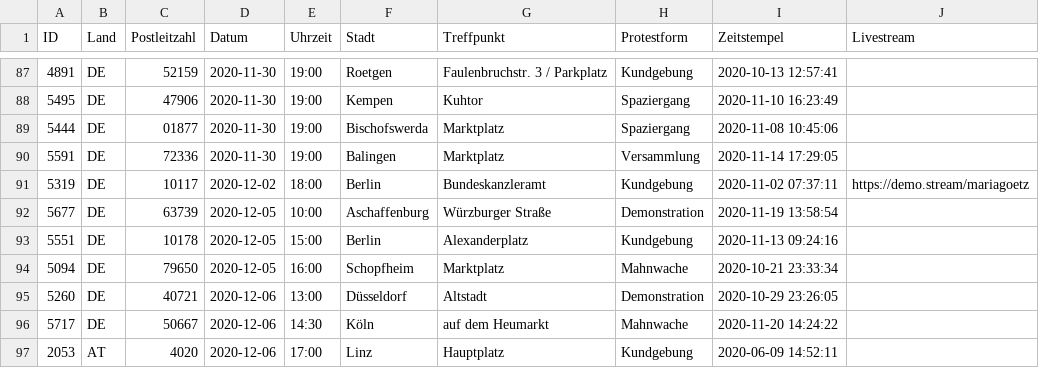
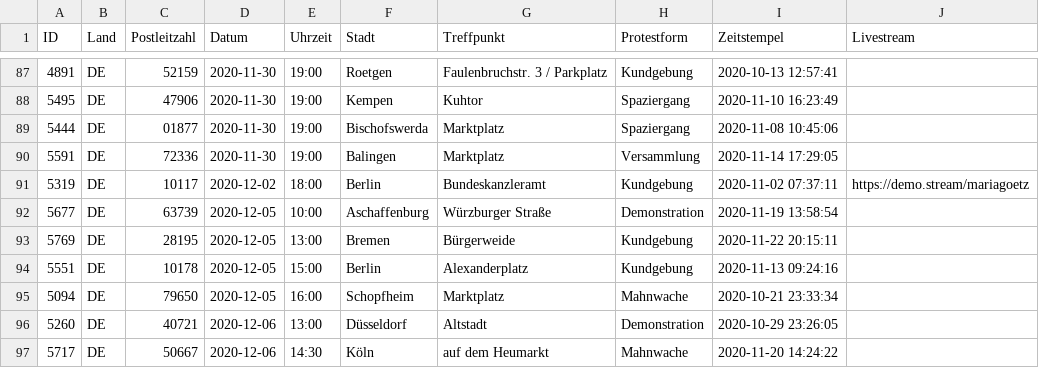
Before and after one commit to anonymous-tld/m.terminkalender.top, a CSV file: _data/termine.csv, drawn as a sheet; only a part is shown, gaps mark what is left out; the shorter side is filled out with more unchanged rows; the diff names each change by its address in the sheet, - before the commit and + after, or states it on an @@ line.

Commit message:
Update termine.csv from https://demo.terminkalender.top/termine.csv

```diff
--- a/_data/termine.csv
+++ b/_data/termine.csv
+row 93: 5769 | DE | 28195 | 2020-12-05 | 13:00 | Bremen | Bürgerweide | Kundgebung | 2020-11-22 20:15:11
```
